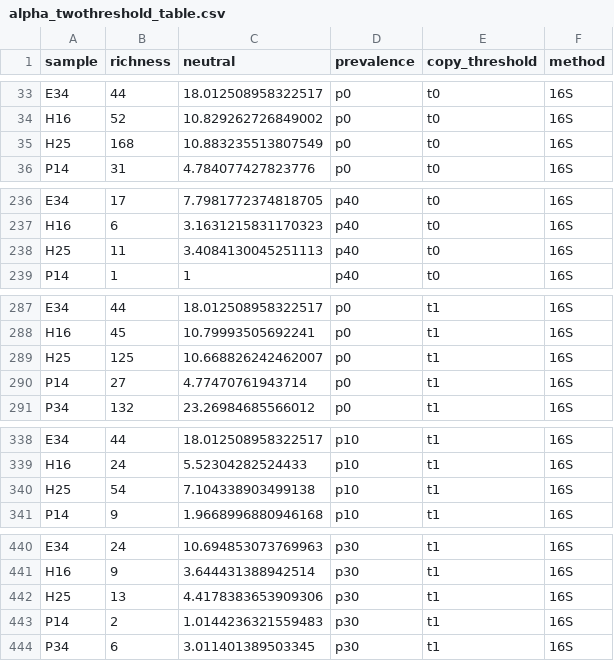
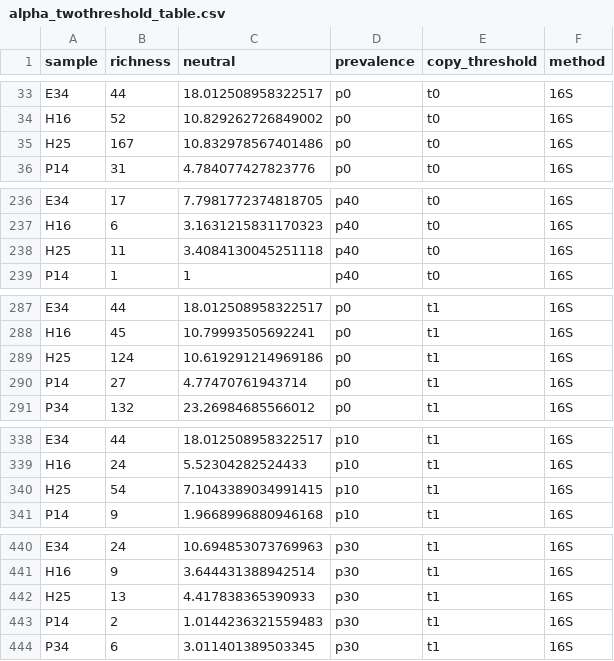
Before and after one commit to alberdilab/amplicon_shotgun_bats, a CSV file: resources/amplicon/alpha_twothreshold_table.csv, drawn as a sheet; only a part is shown, gaps mark what is left out; the diff covers the shown part only.

Commit message:
new threshold

```diff
--- a/resources/amplicon/alpha_twothreshold_table.csv
+++ b/resources/amplicon/alpha_twothreshold_table.csv
@@ -34,3 +34,3 @@ E34,44,18.012508958322517,p0,t0,16S
 H16,52,10.829262726849002,p0,t0,16S
-H25,168,10.883235513807549,p0,t0,16S
+H25,167,10.832978567401486,p0,t0,16S
 P14,31,4.784077427823776,p0,t0,16S
@@ -237,3 +237,3 @@ E34,17,7.7981772374818705,p40,t0,16S
 H16,6,3.1631215831170323,p40,t0,16S
-H25,11,3.4084130045251113,p40,t0,16S
+H25,11,3.4084130045251118,p40,t0,16S
 P14,1,1,p40,t0,16S
@@ -288,3 +288,3 @@ E34,44,18.012508958322517,p0,t1,16S
 H16,45,10.79993505692241,p0,t1,16S
-H25,125,10.668826242462007,p0,t1,16S
+H25,124,10.619291214969186,p0,t1,16S
 P14,27,4.77470761943714,p0,t1,16S
@@ -339,3 +339,3 @@ E34,44,18.012508958322517,p10,t1,16S
 H16,24,5.52304282524433,p10,t1,16S
-H25,54,7.104338903499138,p10,t1,16S
+H25,54,7.1043389034991415,p10,t1,16S
 P14,9,1.9668996880946168,p10,t1,16S
@@ -441,3 +441,3 @@ E34,24,10.694853073769963,p30,t1,16S
 H16,9,3.644431388942514,p30,t1,16S
-H25,13,4.4178383653909306,p30,t1,16S
+H25,13,4.417838365390933,p30,t1,16S
 P14,2,1.0144236321559483,p30,t1,16S
```
Also changed, not shown: 6 edited cells elsewhere in this file, 46 other files.
